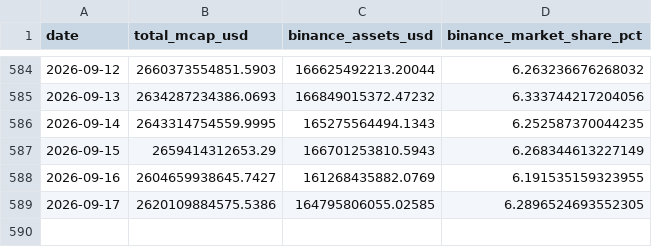
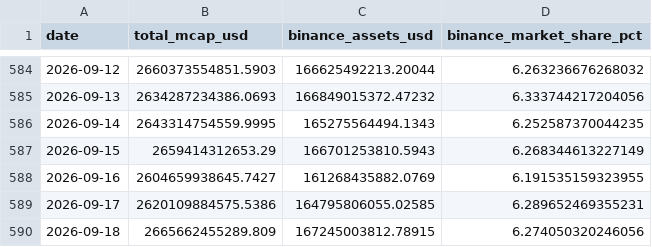
Before and after one commit to oforbes93/Binance, a CSV file: binance_market_share_history.csv, drawn as a sheet; only a part is shown, gaps mark what is left out.

```diff
--- a/binance_market_share_history.csv
+++ b/binance_market_share_history.csv
@@ -588,2 +588,3 @@ date,total_mcap_usd,binance_assets_usd,binance_market_share_pct
 2026-09-16,2604659938645.7427,161268435882.0769,6.191535159323955
-2026-09-17,2620109884575.5386,164795806055.02585,6.2896524693552305
+2026-09-17,2620109884575.5386,164795806055.02585,6.289652469355231
+2026-09-18,2665662455289.809,167245003812.78915,6.274050320246056
```
Also changed, not shown: binance_market_share_history_pretty.csv, binance_market_share_history_raw.csv, 2 other files.
